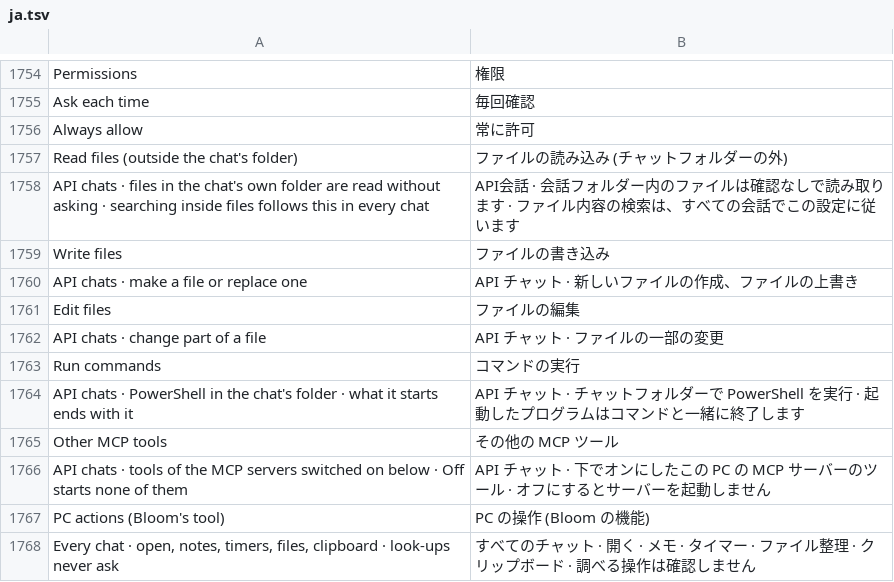
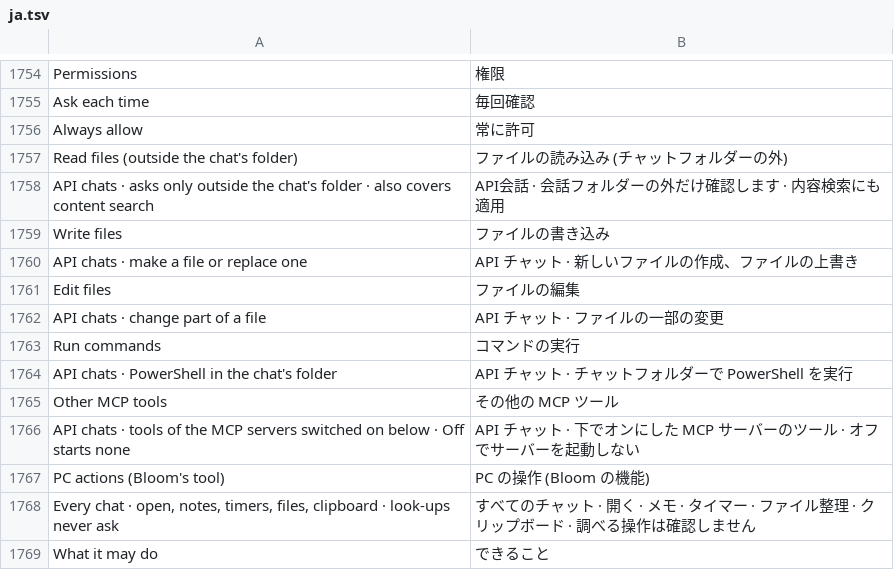
Before and after one commit to QriumJ/Bloom, a TSV file: src/Bloom/Assets/Lang/ja.tsv, drawn as a sheet; only a part is shown, gaps mark what is left out; the shorter side is filled out with more unchanged rows.

Commit message:
API chats: known-good default models, refused models hidden per key, file blocks under out\\ kept, instructions forbid claiming undone work; shorter permission subtitles

```diff
--- a/src/Bloom/Assets/Lang/ja.tsv
+++ b/src/Bloom/Assets/Lang/ja.tsv
@@ -1757,3 +1757,3 @@ Always allow	常に許可
 Read files (outside the chat's folder)	ファイルの読み込み (チャットフォルダーの外)
-API chats · files in the chat's own folder are read without asking · searching inside files follows this in every chat	API会話 · 会話フォルダー内のファイルは確認なしで読み取ります · ファイル内容の検索は、すべての会話でこの設定に従います
+API chats · asks only outside the chat's folder · also covers content search	API会話 · 会話フォルダーの外だけ確認します · 内容検索にも適用
 Write files	ファイルの書き込み
@@ -1763,5 +1763,5 @@ API chats · change part of a file	API チャット · ファイルの一部の
 Run commands	コマンドの実行
-API chats · PowerShell in the chat's folder · what it starts ends with it	API チャット · チャットフォルダーで PowerShell を実行 · 起動したプログラムはコマンドと一緒に終了します
+API chats · PowerShell in the chat's folder	API チャット · チャットフォルダーで PowerShell を実行
 Other MCP tools	その他の MCP ツール
-API chats · tools of the MCP servers switched on below · Off starts none of them	API チャット · 下でオンにしたこの PC の MCP サーバーのツール · オフにするとサーバーを起動しません
+API chats · tools of the MCP servers switched on below · Off starts none	API チャット · 下でオンにした MCP サーバーのツール · オフでサーバーを起動しない
 PC actions (Bloom's tool)	PC の操作 (Bloom の機能)
```
Also changed, not shown: src/Bloom/Assets/Lang/zh.tsv, 13 other files.
